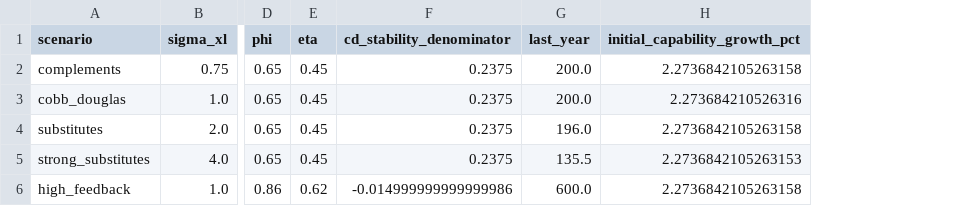
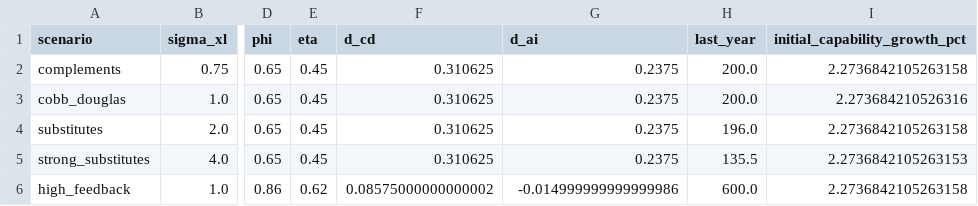
Before and after one commit to oliverpardo1979/AI-Future-Paper, a CSV file: numerical/scenario_summary.csv, drawn as a sheet; only a part is shown, gaps mark what is left out; addresses are those after the commit; the diff names each change by its address in the sheet, - before the commit and + after, or states it on an @@ line.

```diff
--- a/numerical/scenario_summary.csv
+++ b/numerical/scenario_summary.csv
+column F (d_cd), rows 2-6: 0.310625 | 0.310625 | 0.310625 | 0.310625 | 0.08575000000000002
-G1: cd_stability_denominator
+G1: d_ai
```
Also changed, not shown: numerical/calibration.csv, numerical/validation.csv, 12 other files.
